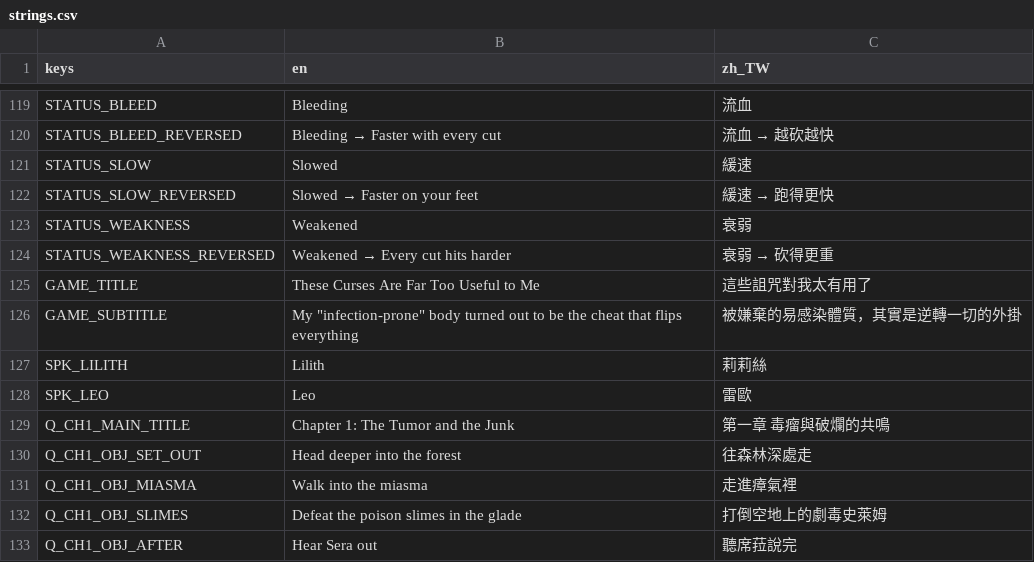
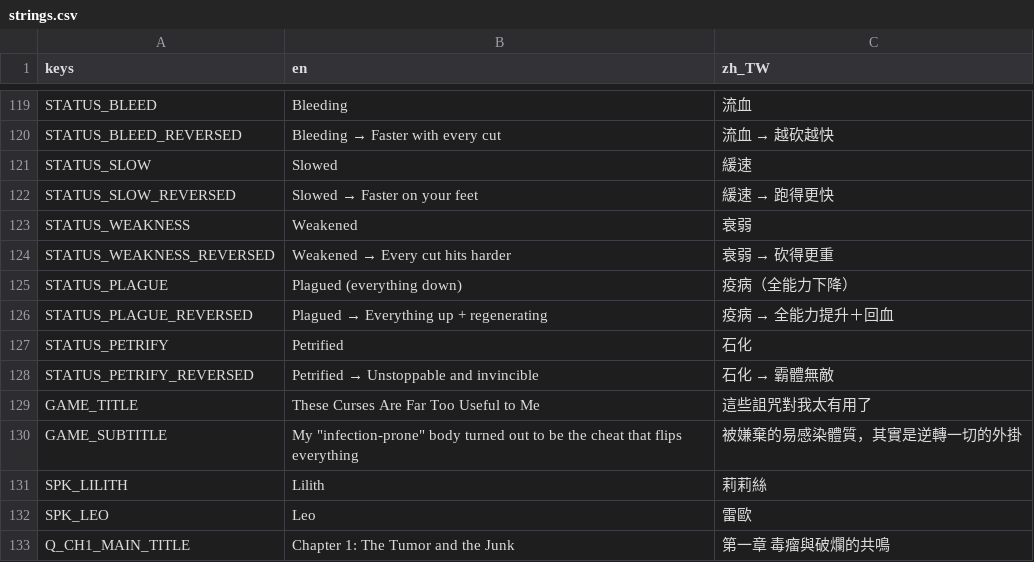
Before and after one commit to twjackysu/curses-too-useful, a CSV file: game/i18n/strings.csv, drawn as a sheet; only a part is shown, gaps mark what is left out; the shorter side is filled out with more unchanged rows; the diff names each change by its address in the sheet, - before the commit and + after, or states it on an @@ line.

```diff
--- a/game/i18n/strings.csv
+++ b/game/i18n/strings.csv
+row 125: STATUS_PLAGUE | Plagued (everything down) | 疫病（全能力下降）
+row 126: STATUS_PLAGUE_REVERSED | Plagued → Everything up + regenerating | 疫病 → 全能力提升＋回血
+row 127: STATUS_PETRIFY | Petrified | 石化
+row 128: STATUS_PETRIFY_REVERSED | Petrified → Unstoppable and invincible | 石化 → 霸體無敵
```
Also changed, not shown: 7 other files.
